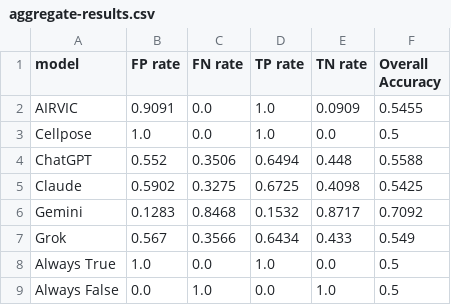
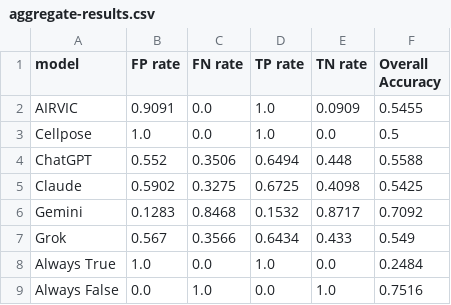
Before and after one commit to albert-mathews/VeroCellCultureImageProcessing, a CSV file: compare-results/aggregate-results.csv, drawn as a sheet.

Commit message:
better, but missing binary always model

```diff
--- a/compare-results/aggregate-results.csv
+++ b/compare-results/aggregate-results.csv
@@ -7,3 +7,3 @@ Gemini,0.1283,0.8468,0.1532,0.8717,0.7092
 Grok,0.567,0.3566,0.6434,0.433,0.549
-Always True,1.0,0.0,1.0,0.0,0.5
-Always False,0.0,1.0,0.0,1.0,0.5
+Always True,1.0,0.0,1.0,0.0,0.2484
+Always False,0.0,1.0,0.0,1.0,0.7516
```
Also changed, not shown: 1 other file.
